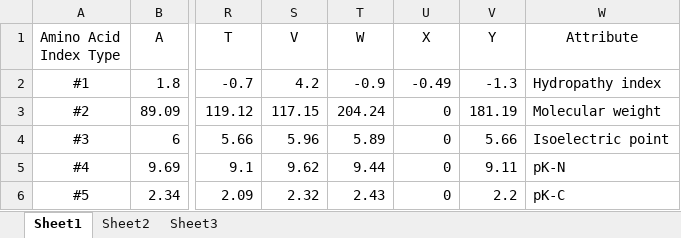
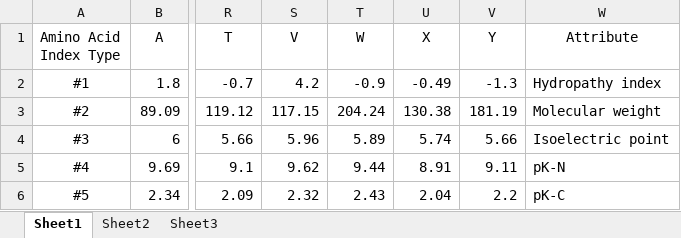
Before and after one commit to 454170054/iSUMO-RsFPN, an Excel workbook: dataset/AAindex.xlsx, sheet Sheet1, drawn as a sheet; only a part is shown, gaps mark what is left out; values as stored, in another font and other column widths than the file's, no borders; the diff names each change by its address in the sheet, - before the commit and + after, or states it on an @@ line.

```diff
--- a/dataset/AAindex.xlsx (sheet Sheet1)
+++ b/dataset/AAindex.xlsx (sheet Sheet1)
-U3 (X): 0
+U3 (X): 130.38
-U4 (X): 0
+U4 (X): 5.74
-U5 (X): 0
+U5 (X): 8.91
-U6 (X): 0
+U6 (X): 2.04
```
Also changed, not shown: 1 other file.
